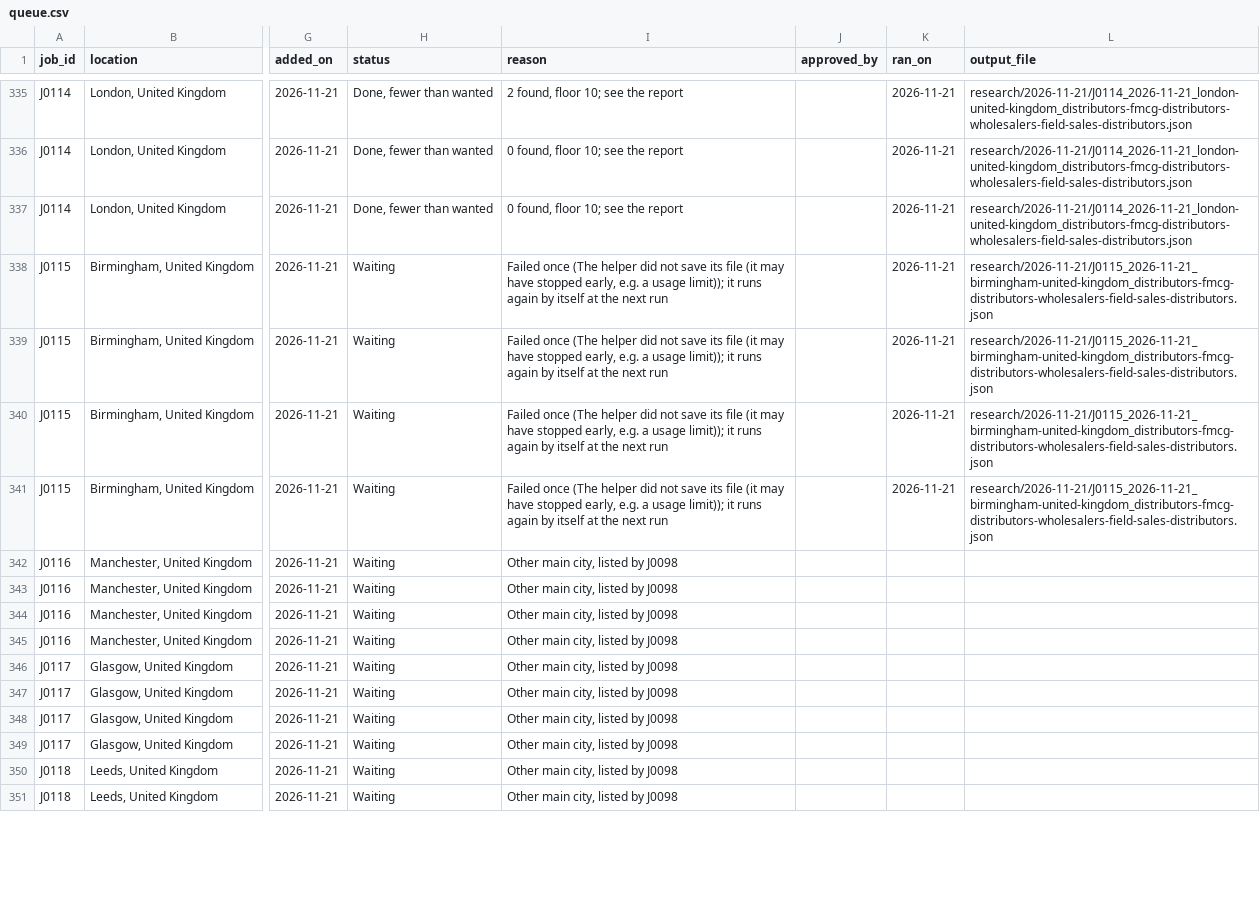
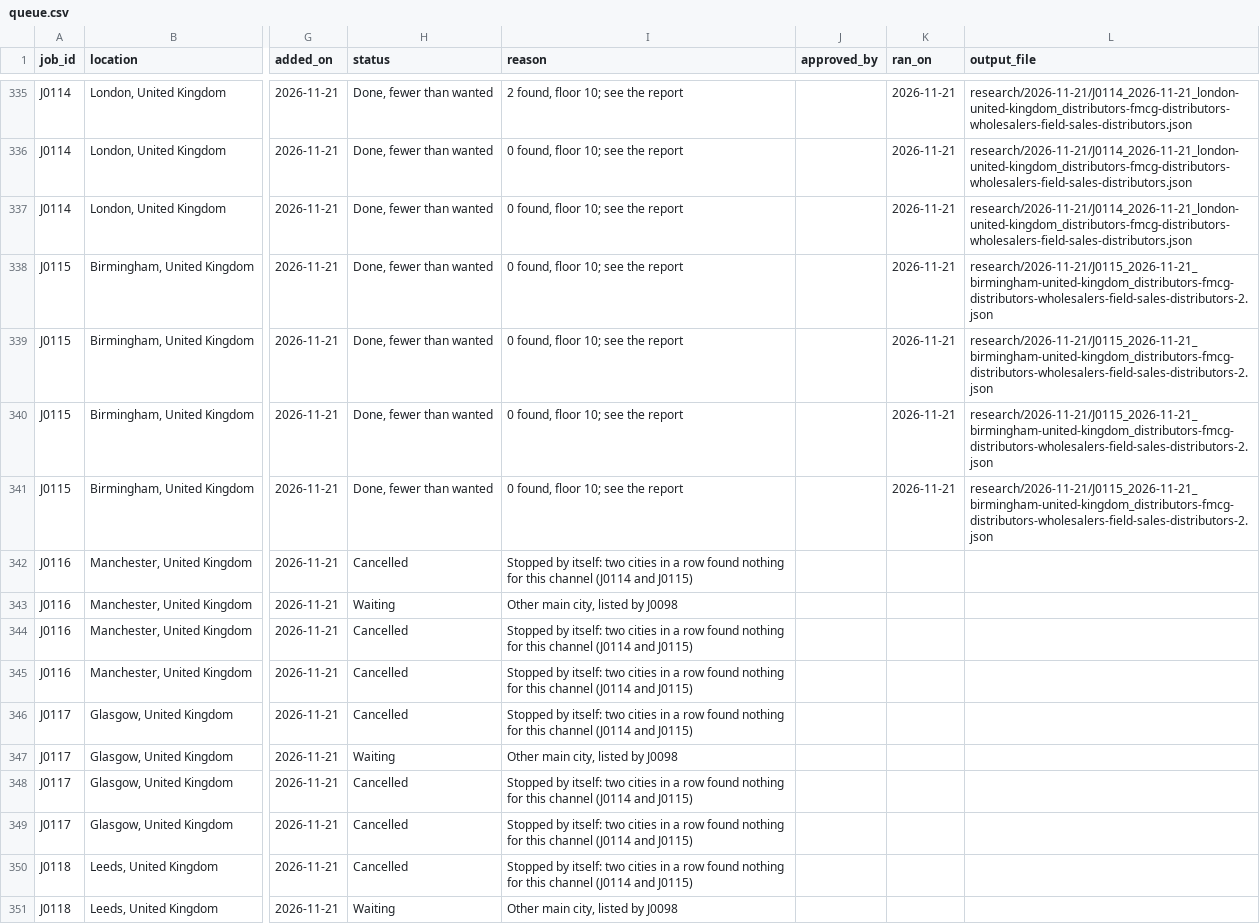
Before and after one commit to amodhsharma/diablo-outreach-v2, a CSV file: research/queue.csv, drawn as a sheet; only a part is shown, gaps mark what is left out; the diff covers the shown part only; the diff names each change by its address in the sheet, - before the commit and + after, or states it on an @@ line.

```diff
--- a/research/queue.csv
+++ b/research/queue.csv
-H338:H341 (status): Waiting
+H338:H341 (status): Done, fewer than wanted
-I338:I341 (reason): Failed once (The helper did not save its file (it may have stopped early, e.g. a usage limit)); it runs again by itself at the next run
+I338:I341 (reason): 0 found, floor 10; see the report
-L338:L341 (output_file): research/2026-11-21/J0115_2026-11-21_birmingham-united-kingdom_distributors-fmcg-distributors-wholesalers-field-sales-distributors.json
+L338:L341 (output_file): research/2026-11-21/J0115_2026-11-21_birmingham-united-kingdom_distributors-fmcg-distributors-wholesalers-field-sales-distributors-2.json
-H342 (status): Waiting
+H342 (status): Cancelled
-I342 (reason): Other main city, listed by J0098
+I342 (reason): Stopped by itself: two cities in a row found nothing for this channel (J0114 and J0115)
-H344:H346 (status): Waiting
+H344:H346 (status): Cancelled
-I344:I346 (reason): Other main city, listed by J0098
+I344:I346 (reason): Stopped by itself: two cities in a row found nothing for this channel (J0114 and J0115)
-H348:H350 (status): Waiting
+H348:H350 (status): Cancelled
-I348:I350 (reason): Other main city, listed by J0098
+I348:I350 (reason): Stopped by itself: two cities in a row found nothing for this channel (J0114 and J0115)
```
Also changed, not shown: 34 edited cells elsewhere in this file, 1 other file.
